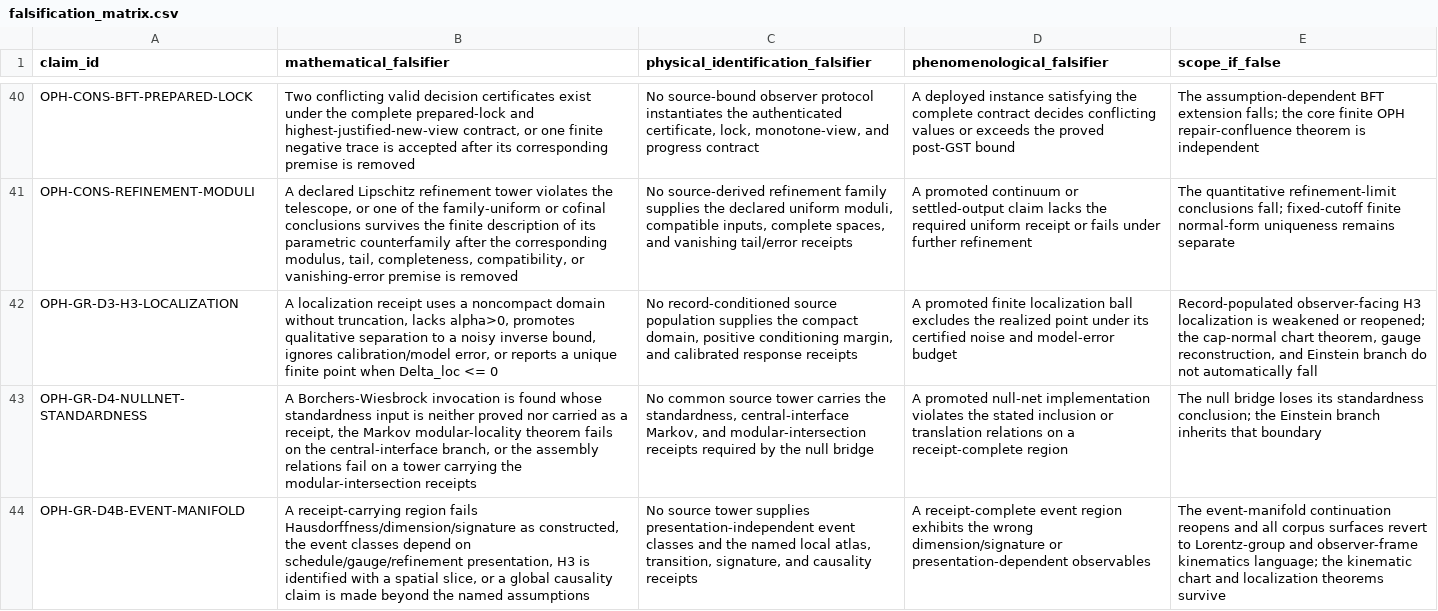
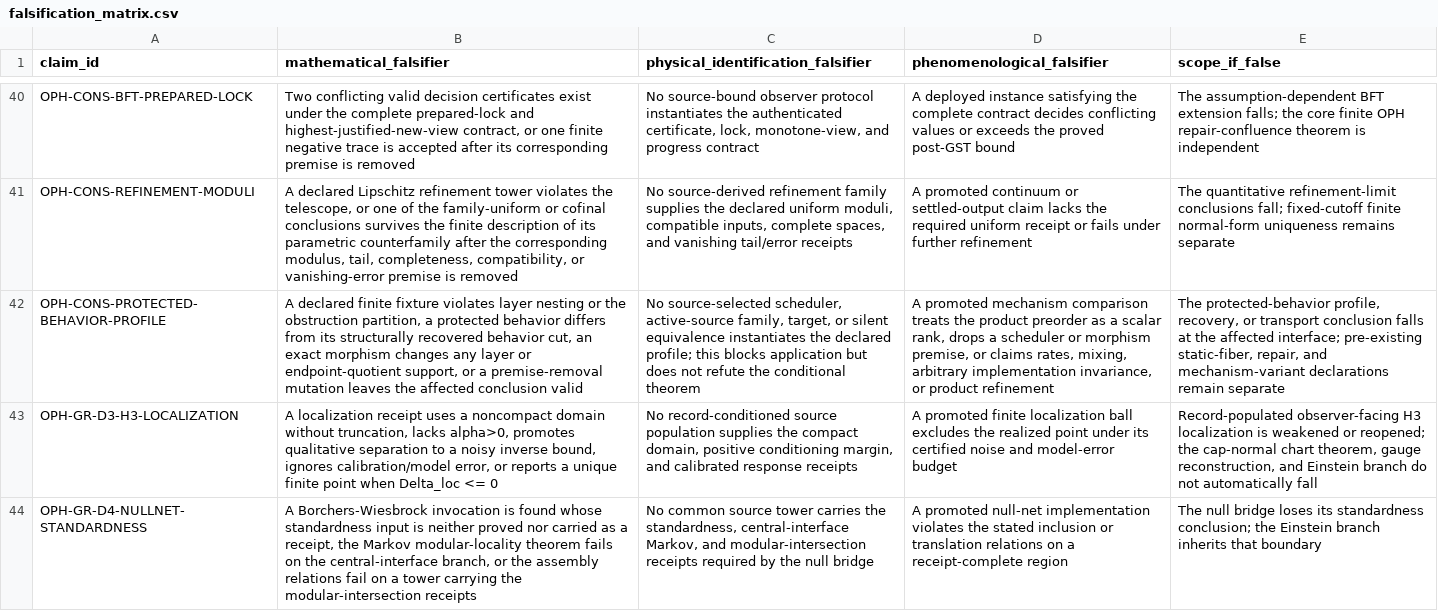
Before and after one commit to FloatingPragma/observer-patch-holography, a CSV file: claims/falsification_matrix.csv, drawn as a sheet; only a part is shown, gaps mark what is left out; the shorter side is filled out with more unchanged rows; the diff names each change by its address in the sheet, - before the commit and + after, or states it on an @@ line.

```diff
--- a/claims/falsification_matrix.csv
+++ b/claims/falsification_matrix.csv
+row 42: OPH-CONS-PROTECTED-BEHAVIOR-PROFILE | A declared finite fixture violates layer nesting or the obstruction partition, a protected behavior differs from its structurally recovered behavior cut, an exact morphism changes any layer or endpoint-quotient support, or a premise-removal mutation leaves the affected conclusion valid | No source-selected scheduler, active-source family, target, or silent equivalence instantiates the declared profile; this blocks application but does not refute the conditional theorem | A promoted mechanism comparison treats the product preorder as a scalar rank, drops a scheduler or morphism premise, or claims rates, mixing, arbitrary implementation invariance, or product refinement | The protected-behavior profile, recovery, or transport conclusion falls at the affected interface; pre-existing static-fiber, repair, and mechanism-variant declarations remain separate
```
Also changed, not shown: claims/novelty_matrix.csv, 10 other files.
